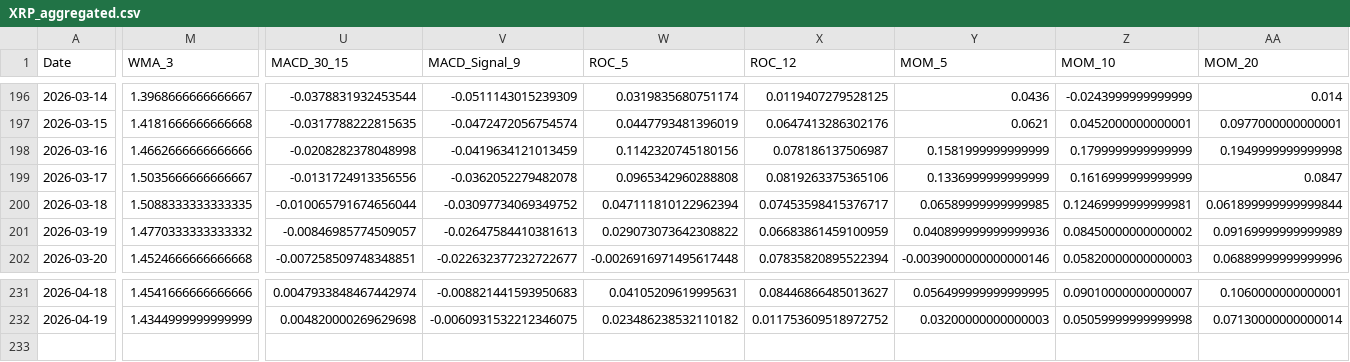
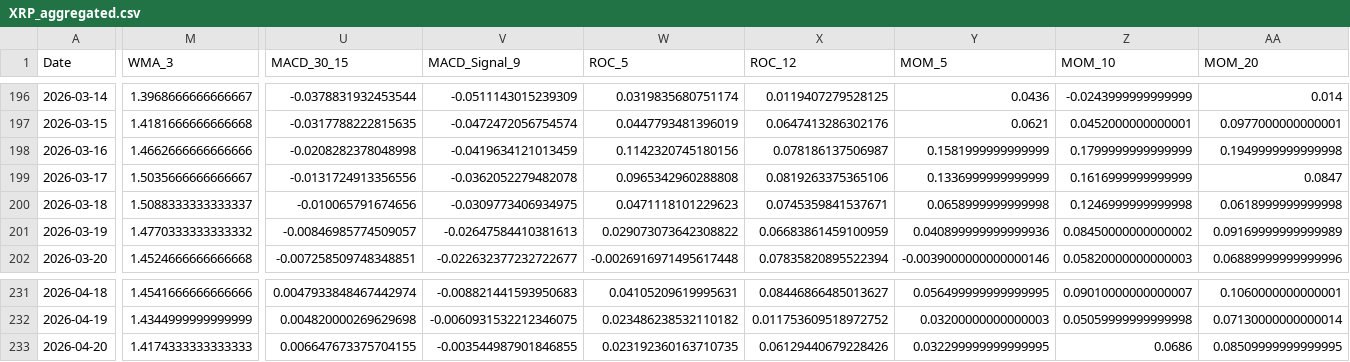
Before and after one commit to JintaoLiuorJoey/coinbase-ohlcv-data, a CSV file: data/XRP_aggregated.csv, drawn as a sheet; only a part is shown, gaps mark what is left out; rows hold the shown columns only; the diff covers the shown part only; the diff names each change by its address in the sheet, - before the commit and + after, or states it on an @@ line.

```diff
--- a/data/XRP_aggregated.csv
+++ b/data/XRP_aggregated.csv
-M200 (WMA_3): 1.5088333333333335
+M200 (WMA_3): 1.5088333333333337
-U200 (MACD_30_15): -0.010065791674656044
+U200 (MACD_30_15): -0.010065791674656
-V200 (MACD_Signal_9): -0.03097734069349752
+V200 (MACD_Signal_9): -0.0309773406934975
-W200 (ROC_5): 0.047111810122962394
+W200 (ROC_5): 0.0471118101229623
-X200 (ROC_12): 0.07453598415376717
+X200 (ROC_12): 0.0745359841537671
-Y200 (MOM_5): 0.06589999999999985
+Y200 (MOM_5): 0.0658999999999998
-Z200 (MOM_10): 0.12469999999999981
+Z200 (MOM_10): 0.1246999999999998
-AA200 (MOM_20): 0.061899999999999844
+AA200 (MOM_20): 0.0618999999999998
+row 233: 2026-04-20 | 1.4174333333333333 | 0.006647673375704155 | -0.003544987901846855 | 0.023192360163710735 | 0.06129440679228426 | 0.032299999999999995 | 0.0686 | 0.08509999999999995
```
Also changed, not shown: 6 edited cells elsewhere in this file, data/BTC_aggregated.csv, data/ETH_aggregated.csv.
